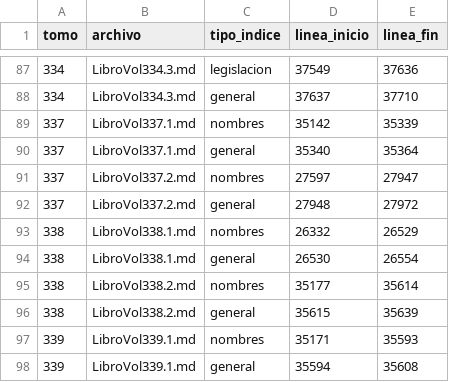
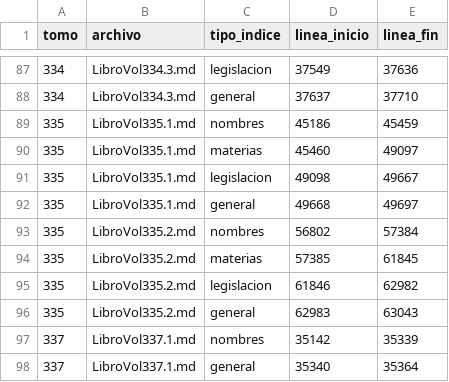
Before and after one commit to guillee1010/corpus-csjn, a CSV file: output/catalogo/secciones_indices.csv, drawn as a sheet; only a part is shown, gaps mark what is left out; the shorter side is filled out with more unchanged rows.

Commit message:
B115: fix recorte inicio indice de partes en construir_catalogo (v1.01); re-golden +28 casos (Arriola 332:1963 recuperado)

```diff
--- a/output/catalogo/secciones_indices.csv
+++ b/output/catalogo/secciones_indices.csv
@@ -88,2 +88,10 @@ tomo,archivo,tipo_indice,linea_inicio,linea_fin
 334,LibroVol334.3.md,general,37637,37710
+335,LibroVol335.1.md,nombres,45186,45459
+335,LibroVol335.1.md,materias,45460,49097
+335,LibroVol335.1.md,legislacion,49098,49667
+335,LibroVol335.1.md,general,49668,49697
+335,LibroVol335.2.md,nombres,56802,57384
+335,LibroVol335.2.md,materias,57385,61845
+335,LibroVol335.2.md,legislacion,61846,62982
+335,LibroVol335.2.md,general,62983,63043
 337,LibroVol337.1.md,nombres,35142,35339
```
Also changed, not shown: 6 other files.
